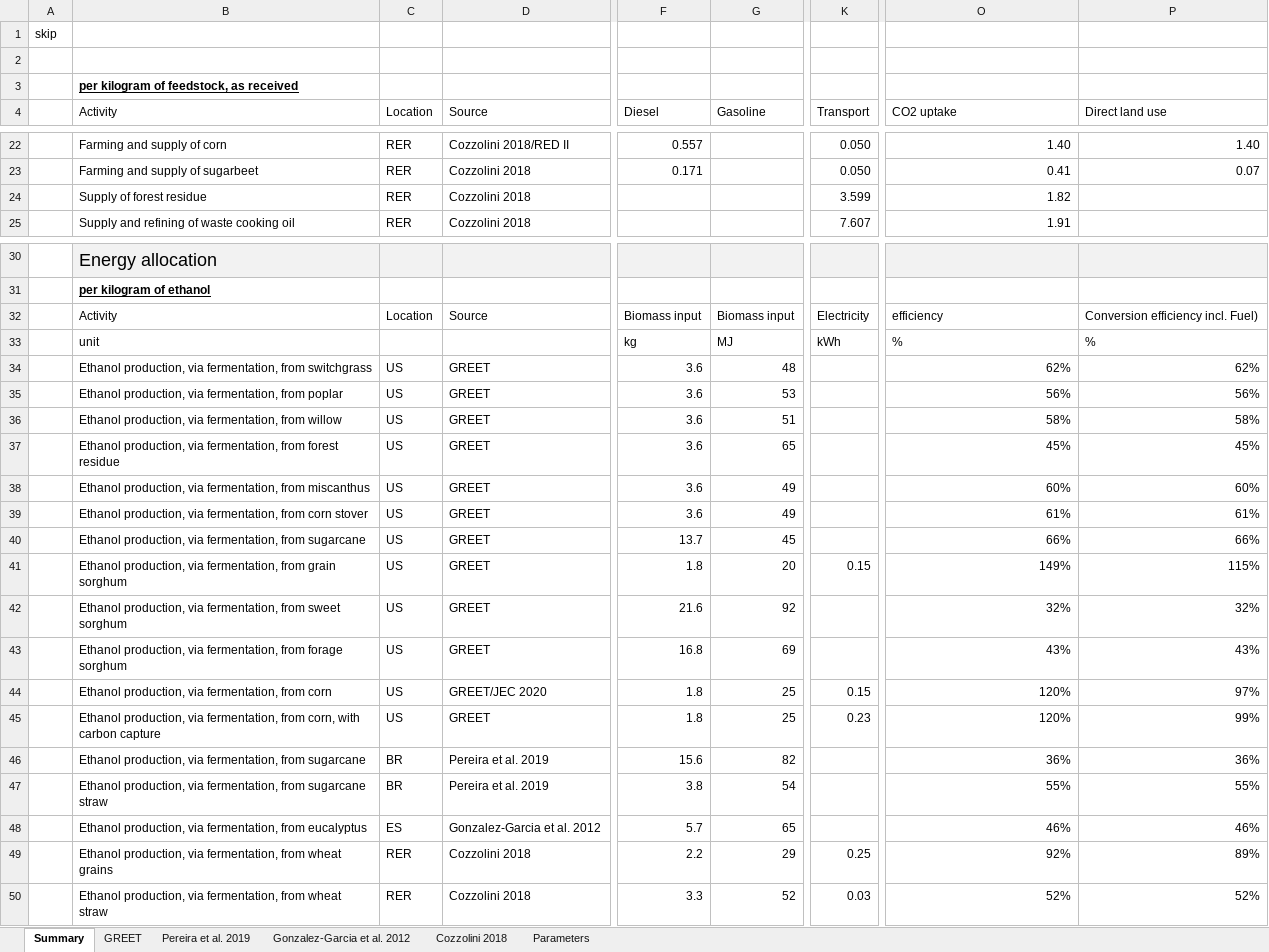
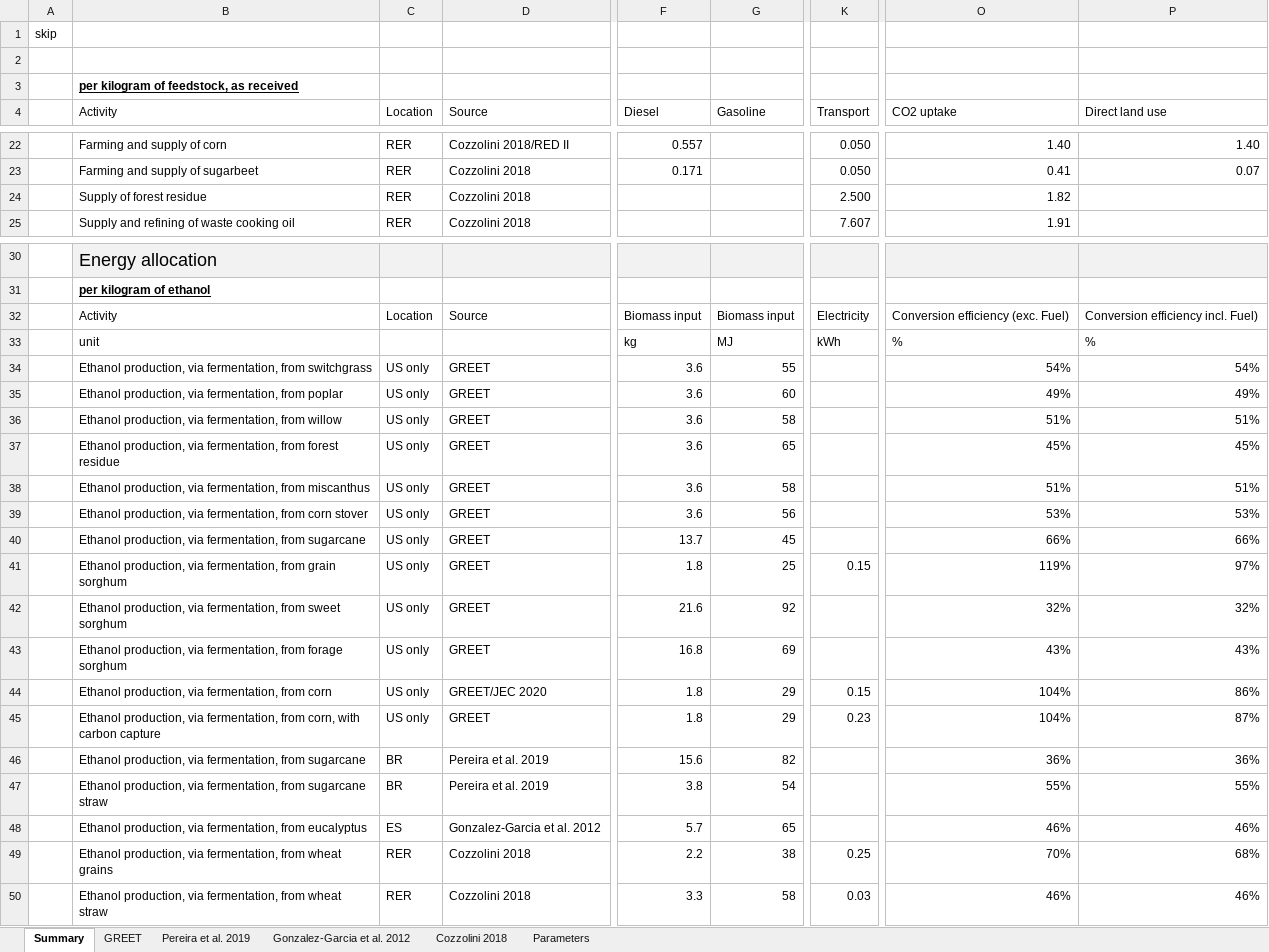
Before and after one commit to polca/premise, an Excel workbook: premise/data/additional_inventories/lci-biofuels.xlsx, sheet Summary, drawn as a sheet; only a part is shown, gaps mark what is left out; values as stored, in another font and other column widths than the file's, no borders; conditional formats not drawn; the diff covers the shown part only; the diff names each change by its address in the sheet, - before the commit and + after, or states it on an @@ line.

```diff
--- a/premise/data/additional_inventories/lci-biofuels.xlsx (sheet Summary)
+++ b/premise/data/additional_inventories/lci-biofuels.xlsx (sheet Summary)
-K24 (Transport): 3.599
+K24 (Transport): 2.500
-O32 (CO2 uptake): efficiency
+O32 (CO2 uptake): Conversion efficiency (exc. Fuel)
-C34:C45 (Location): US
+C34:C45 (Location): US only
-G34 (Gasoline): 48
+G34 (Gasoline): 55
-O34 (CO2 uptake): 62%
+O34 (CO2 uptake): 54%
-P34 (Direct land use): 62%
+P34 (Direct land use): 54%
-G35 (Gasoline): 53
+G35 (Gasoline): 60
-O35 (CO2 uptake): 56%
+O35 (CO2 uptake): 49%
-P35 (Direct land use): 56%
+P35 (Direct land use): 49%
-G36 (Gasoline): 51
+G36 (Gasoline): 58
-O36 (CO2 uptake): 58%
+O36 (CO2 uptake): 51%
-P36 (Direct land use): 58%
+P36 (Direct land use): 51%
-G38 (Gasoline): 49
+G38 (Gasoline): 58
-O38 (CO2 uptake): 60%
+O38 (CO2 uptake): 51%
-P38 (Direct land use): 60%
+P38 (Direct land use): 51%
-G39 (Gasoline): 49
+G39 (Gasoline): 56
-O39 (CO2 uptake): 61%
+O39 (CO2 uptake): 53%
-P39 (Direct land use): 61%
+P39 (Direct land use): 53%
-G41 (Gasoline): 20
+G41 (Gasoline): 25
-O41 (CO2 uptake): 149%
+O41 (CO2 uptake): 119%
-P41 (Direct land use): 115%
+P41 (Direct land use): 97%
-G44:G45 (Gasoline): 25
+G44:G45 (Gasoline): 29
-O44:O45 (CO2 uptake): 120%
+O44:O45 (CO2 uptake): 104%
-P44 (Direct land use): 97%
+P44 (Direct land use): 86%
-P45 (Direct land use): 99%
+P45 (Direct land use): 87%
-G49 (Gasoline): 29
+G49 (Gasoline): 38
-O49 (CO2 uptake): 92%
+O49 (CO2 uptake): 70%
-P49 (Direct land use): 89%
+P49 (Direct land use): 68%
-G50 (Gasoline): 52
+G50 (Gasoline): 58
-O50 (CO2 uptake): 52%
+O50 (CO2 uptake): 46%
-P50 (Direct land use): 52%
+P50 (Direct land use): 46%
```
Also changed, not shown: 243 edited cells and cell formats elsewhere in this sheet, sheet GREET, sheet Cozzolini 2018, sheet Pereira et al. 2019, sheet Gonzalez-Garcia et al. 2012, formulas that keep their value, premise/data/additional_inventories/lci-Carma-CCS.xlsx, premise/data/additional_inventories/lci-hydrogen-electrolysis.xlsx, 19 other files.
